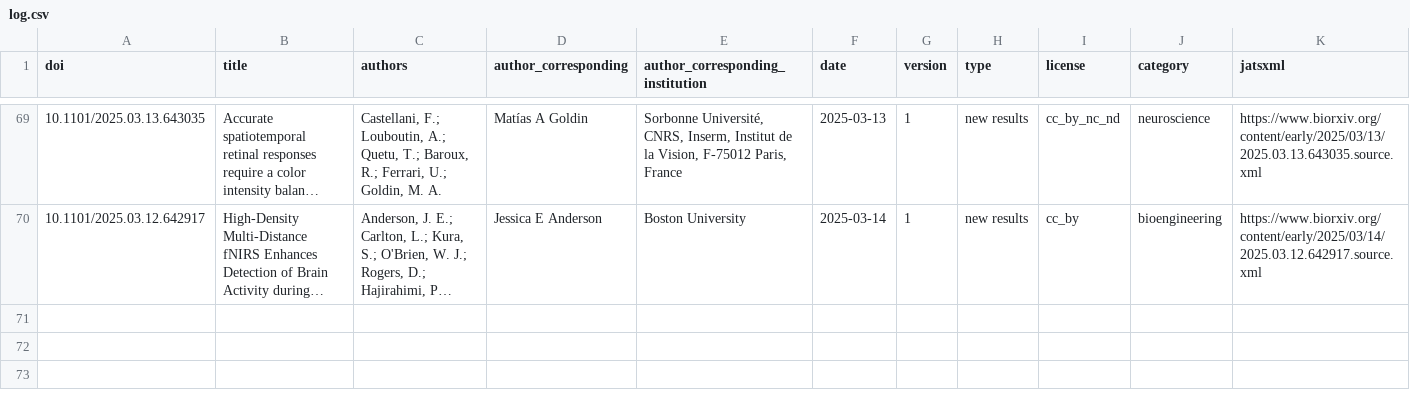
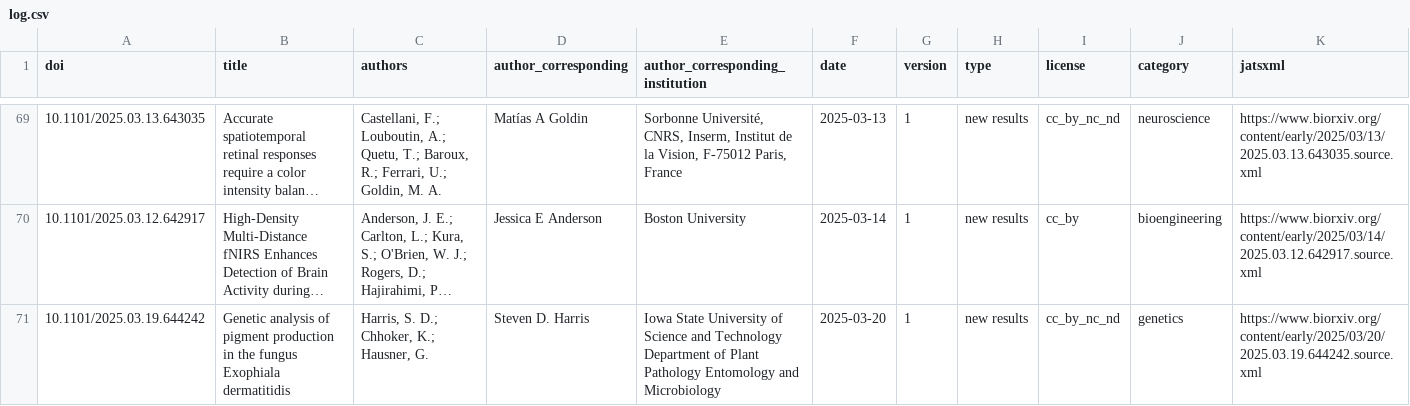
Before and after one commit to colrverse/colsci-bot, a CSV file: log.csv, drawn as a sheet; only a part is shown, gaps mark what is left out; long unchanged cells end in …; rows hold the shown columns only; the diff names each change by its address in the sheet, - before the commit and + after, or states it on an @@ line.

```diff
--- a/log.csv
+++ b/log.csv
+row 71: 10.1101/2025.03.19.644242 | Genetic analysis of pigment production in the fungus Exophiala dermatitidis | Harris, S. D.; Chhoker, K.; Hausner, G. | Steven D. Harris | Iowa State University of Science and Technology Department of Plant Pathology Entomology and Microbiology | 2025-03-20 | 1 | new results | cc_by_nc_nd | genetics | https://www.biorxiv.org/content/early/2025/03/20/2025.03.19.644242.source.xml
```
